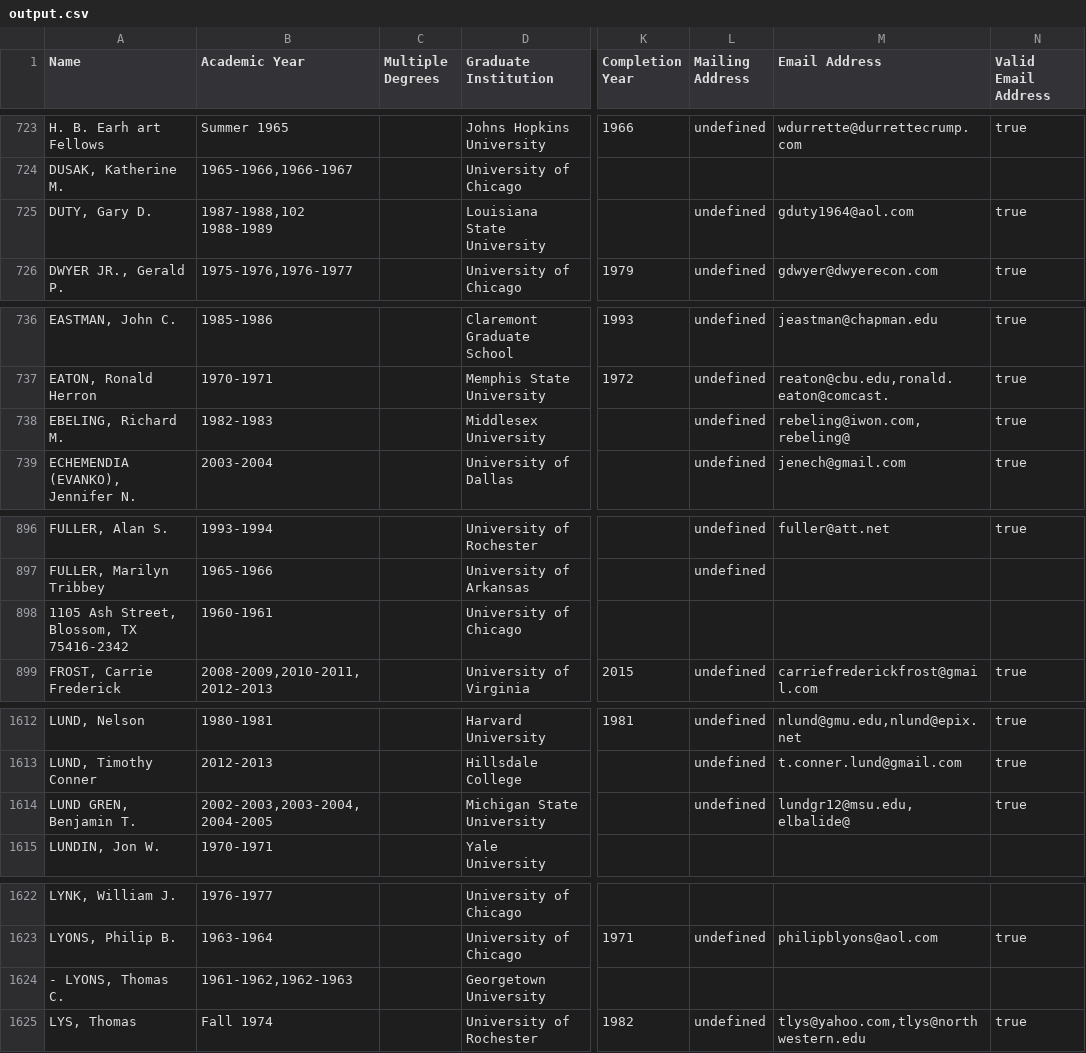
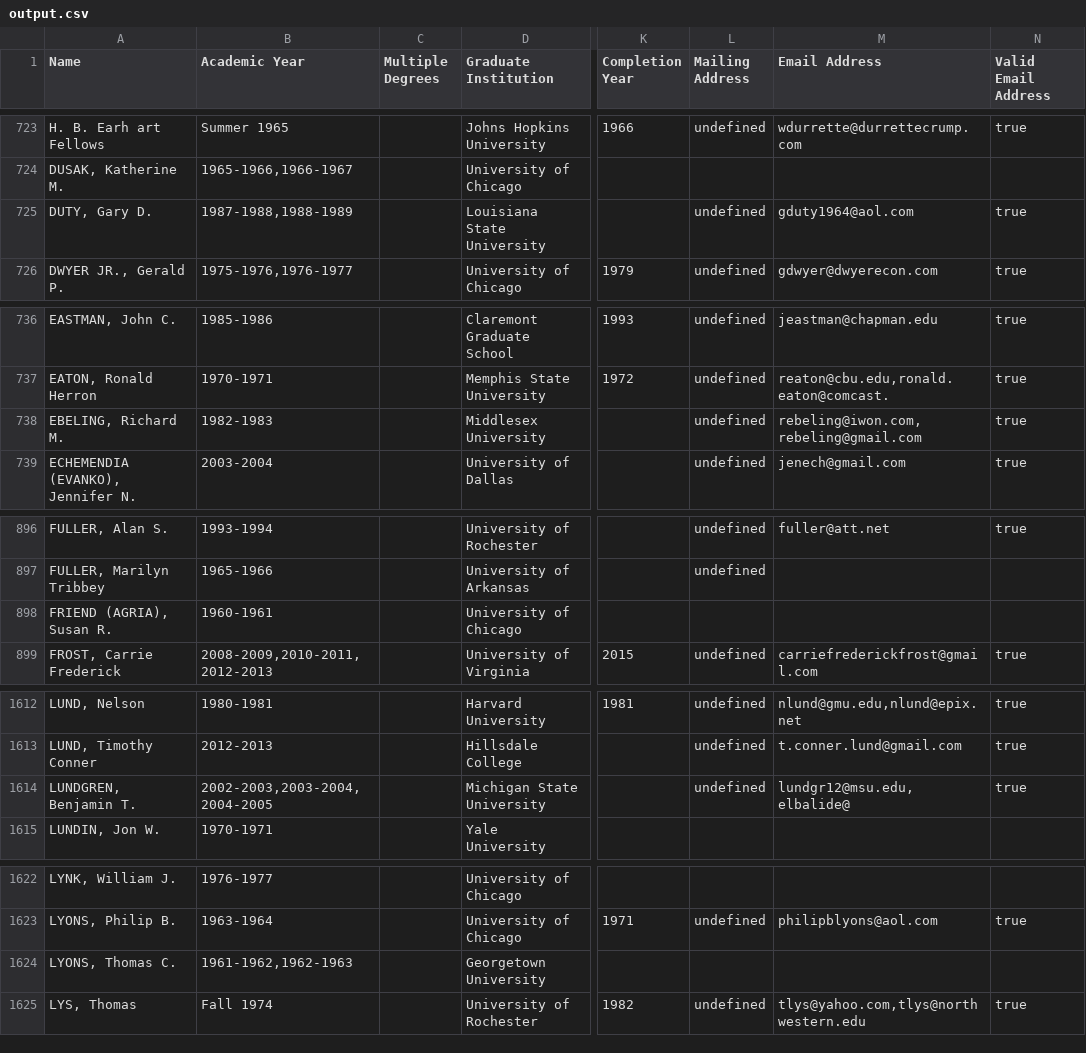
Before and after one commit to Vandivier/data-science-practice, a CSV file: js/earhart-fellows/output.csv, drawn as a sheet; only a part is shown, gaps mark what is left out; the diff covers the shown part only; the diff names each change by its address in the sheet, - before the commit and + after, or states it on an @@ line.

```diff
--- a/js/earhart-fellows/output.csv
+++ b/js/earhart-fellows/output.csv
-B725 (Academic Year): 1987-1988,102 1988-1989
+B725 (Academic Year): 1987-1988,1988-1989
-M738 (Email Address): rebeling@iwon.com,rebeling@
+M738 (Email Address): rebeling@iwon.com,rebeling@gmail.com
-A898 (Name): 1105 Ash Street, Blossom, TX 75416-2342
+A898 (Name): FRIEND (AGRIA), Susan R.
-A1614 (Name): LUND GREN, Benjamin T.
+A1614 (Name): LUNDGREN, Benjamin T.
-A1624 (Name): - LYONS, Thomas C.
+A1624 (Name): LYONS, Thomas C.
```
Also changed, not shown: 34 edited cells elsewhere in this file, 1 other file.
